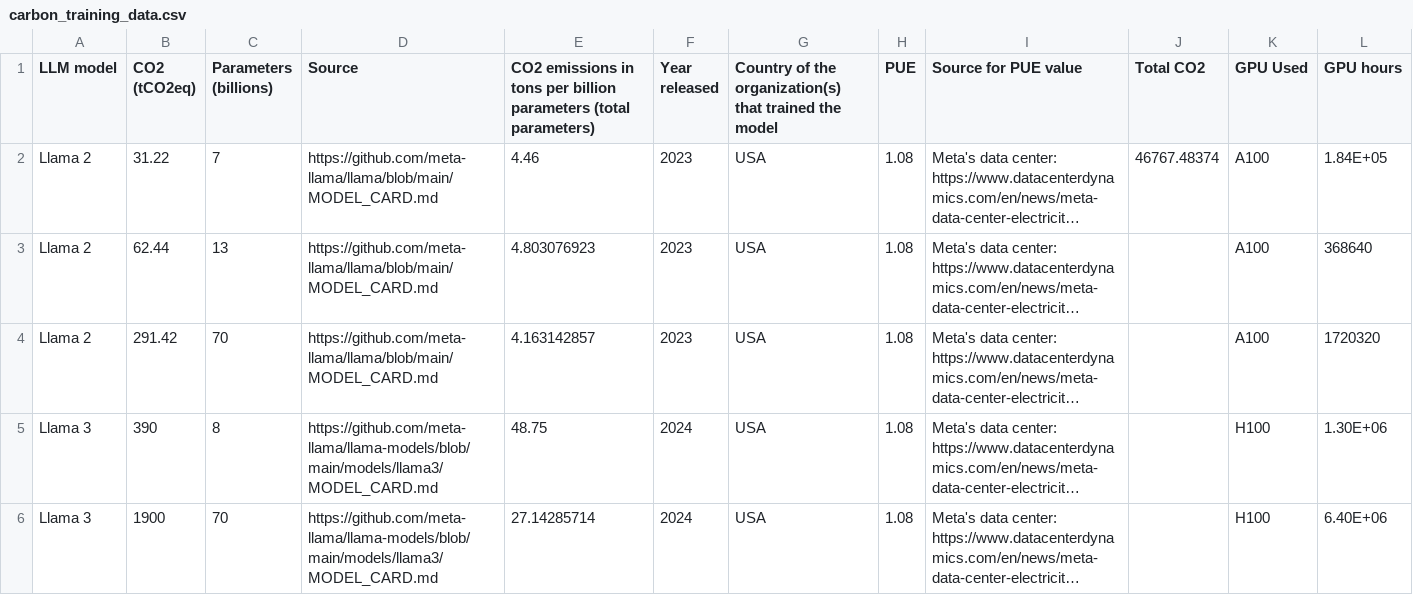
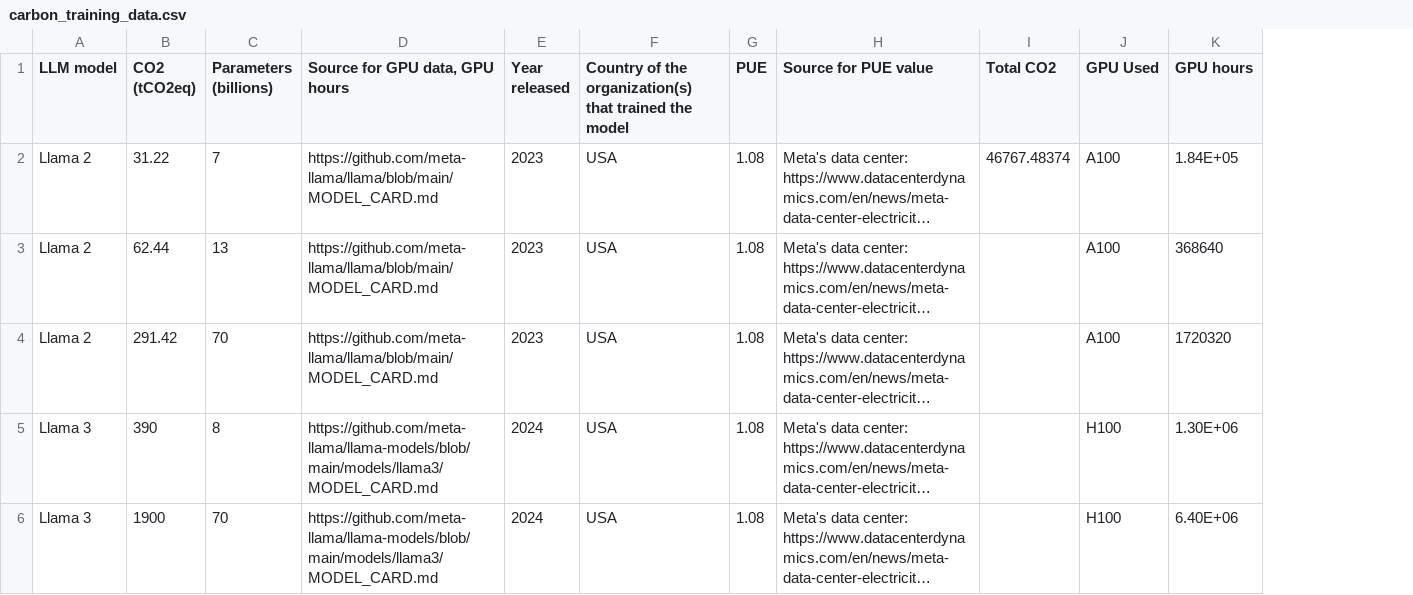
Before and after one commit to benw49/bachelors-thesis-data-analysis-python, a CSV file: main/carbon_training_data.csv, drawn as a sheet; only a part is shown; long unchanged cells end in …; the diff covers the shown part only; the diff names each change by its address in the sheet, - before the commit and + after, or states it on an @@ line.

Commit message:
updated csv file column name

```diff
--- a/main/carbon_training_data.csv
+++ b/main/carbon_training_data.csv
-column E, rows 1-6: CO2 emissions in tons per billion parameters (total parameters) | 4.46 | 4.803076923 | 4.163142857 | 48.75 | 27.14285714
-D1: Source
+D1: Source for GPU data, GPU hours
```
Also changed, not shown: 1 edited cell elsewhere in this file, 2 other files.
